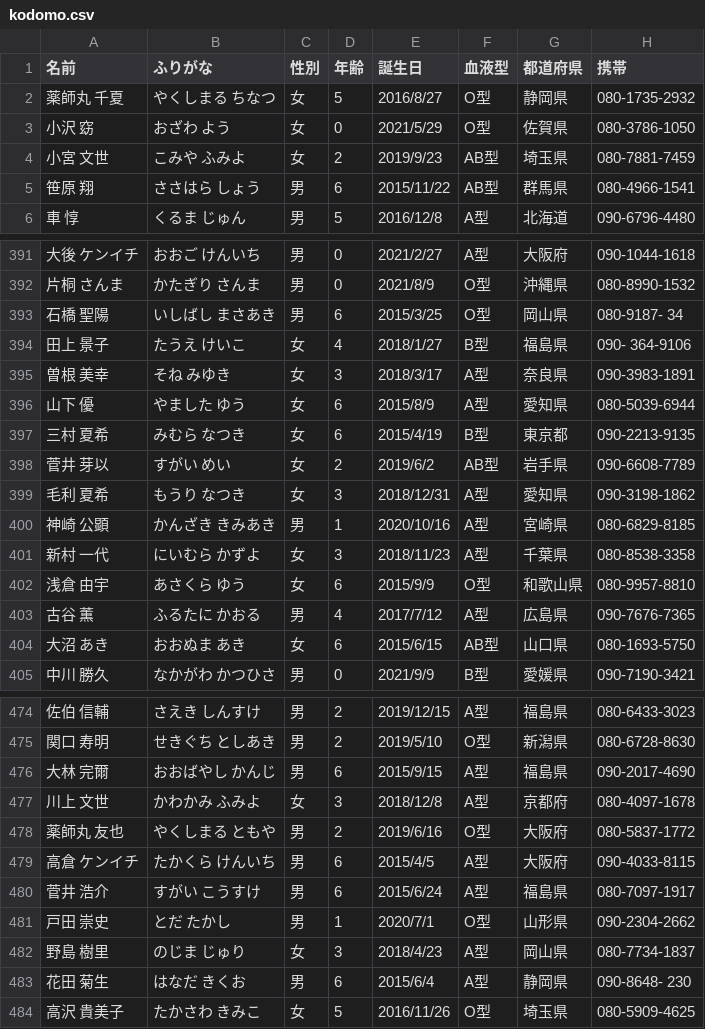
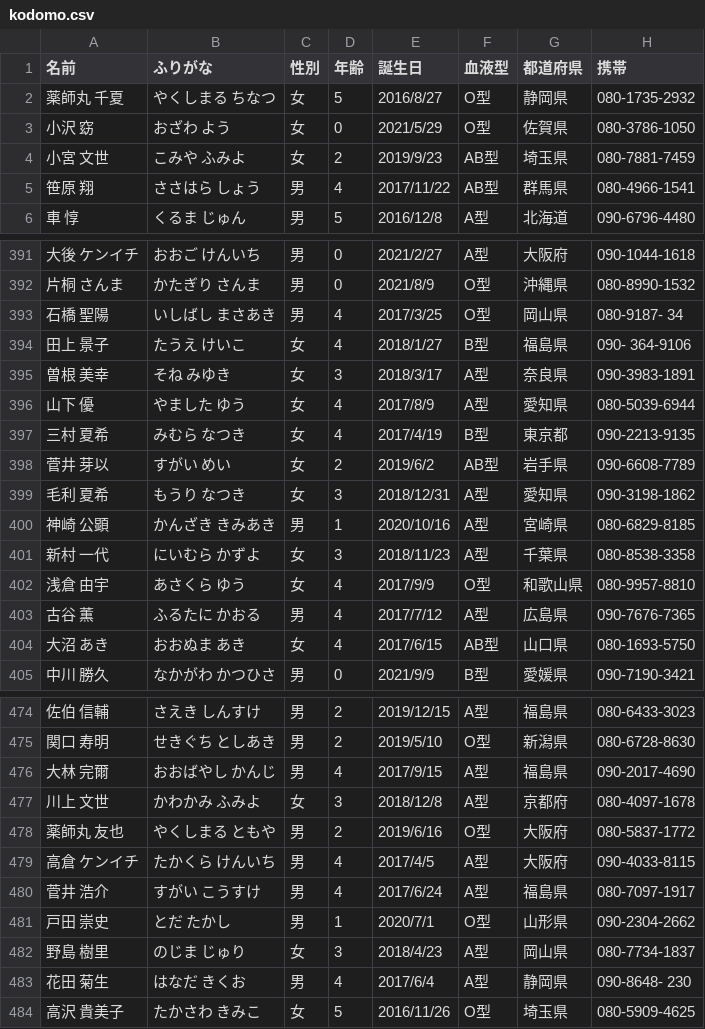
Before and after one commit to yamaguchi1375/maketestdata, a CSV file: master/kodomo.csv, drawn as a sheet; only a part is shown, gaps mark what is left out; the diff covers the shown part only.

```diff
--- a/master/kodomo.csv
+++ b/master/kodomo.csv
@@ -4,3 +4,3 @@
 小宮 文世,こみや ふみよ,女,2,2019/9/23,AB型,埼玉県,080-7881-7459
-笹原 翔,ささはら しょう,男,6,2015/11/22,AB型,群馬県,080-4966-1541
+笹原 翔,ささはら しょう,男,4,2017/11/22,AB型,群馬県,080-4966-1541
 車 惇,くるま じゅん,男,5,2016/12/8,A型,北海道,090-6796-4480
@@ -392,7 +392,7 @@
 片桐 さんま,かたぎり さんま,男,0,2021/8/9,O型,沖縄県,080-8990-1532
-石橋 聖陽,いしばし まさあき,男,6,2015/3/25,O型,岡山県,080-9187-  34
+石橋 聖陽,いしばし まさあき,男,4,2017/3/25,O型,岡山県,080-9187-  34
 田上 景子,たうえ けいこ,女,4,2018/1/27,B型,福島県,090- 364-9106
 曽根 美幸,そね みゆき,女,3,2018/3/17,A型,奈良県,090-3983-1891
-山下 優,やました ゆう,女,6,2015/8/9,A型,愛知県,080-5039-6944
-三村 夏希,みむら なつき,女,6,2015/4/19,B型,東京都,090-2213-9135
+山下 優,やました ゆう,女,4,2017/8/9,A型,愛知県,080-5039-6944
+三村 夏希,みむら なつき,女,4,2017/4/19,B型,東京都,090-2213-9135
 菅井 芽以,すがい めい,女,2,2019/6/2,AB型,岩手県,090-6608-7789
@@ -401,5 +401,5 @@
 新村 一代,にいむら かずよ,女,3,2018/11/23,A型,千葉県,080-8538-3358
-浅倉 由宇,あさくら ゆう,女,6,2015/9/9,O型,和歌山県,080-9957-8810
+浅倉 由宇,あさくら ゆう,女,4,2017/9/9,O型,和歌山県,080-9957-8810
 古谷 薫,ふるたに かおる,男,4,2017/7/12,A型,広島県,090-7676-7365
-大沼 あき,おおぬま あき,女,6,2015/6/15,AB型,山口県,080-1693-5750
+大沼 あき,おおぬま あき,女,4,2017/6/15,AB型,山口県,080-1693-5750
 中川 勝久,なかがわ かつひさ,男,0,2021/9/9,B型,愛媛県,090-7190-3421
@@ -475,10 +475,10 @@
 関口 寿明,せきぐち としあき,男,2,2019/5/10,O型,新潟県,080-6728-8630
-大林 完爾,おおばやし かんじ,男,6,2015/9/15,A型,福島県,090-2017-4690
+大林 完爾,おおばやし かんじ,男,4,2017/9/15,A型,福島県,090-2017-4690
 川上 文世,かわかみ ふみよ,女,3,2018/12/8,A型,京都府,080-4097-1678
 薬師丸 友也,やくしまる ともや,男,2,2019/6/16,O型,大阪府,080-5837-1772
-高倉 ケンイチ,たかくら けんいち,男,6,2015/4/5,A型,大阪府,090-4033-8115
-菅井 浩介,すがい こうすけ,男,6,2015/6/24,A型,福島県,080-7097-1917
+高倉 ケンイチ,たかくら けんいち,男,4,2017/4/5,A型,大阪府,090-4033-8115
+菅井 浩介,すがい こうすけ,男,4,2017/6/24,A型,福島県,080-7097-1917
 戸田 崇史,とだ たかし,男,1,2020/7/1,O型,山形県,090-2304-2662
 野島 樹里,のじま じゅり,女,3,2018/4/23,A型,岡山県,080-7734-1837
-花田 菊生,はなだ きくお,男,6,2015/6/4,A型,静岡県,090-8648- 230
+花田 菊生,はなだ きくお,男,4,2017/6/4,A型,静岡県,090-8648- 230
 高沢 貴美子,たかさわ きみこ,女,5,2016/11/26,O型,埼玉県,080-5909-4625
```
Also changed, not shown: 180 edited cells elsewhere in this file, example/children.csv, 15 other files.
